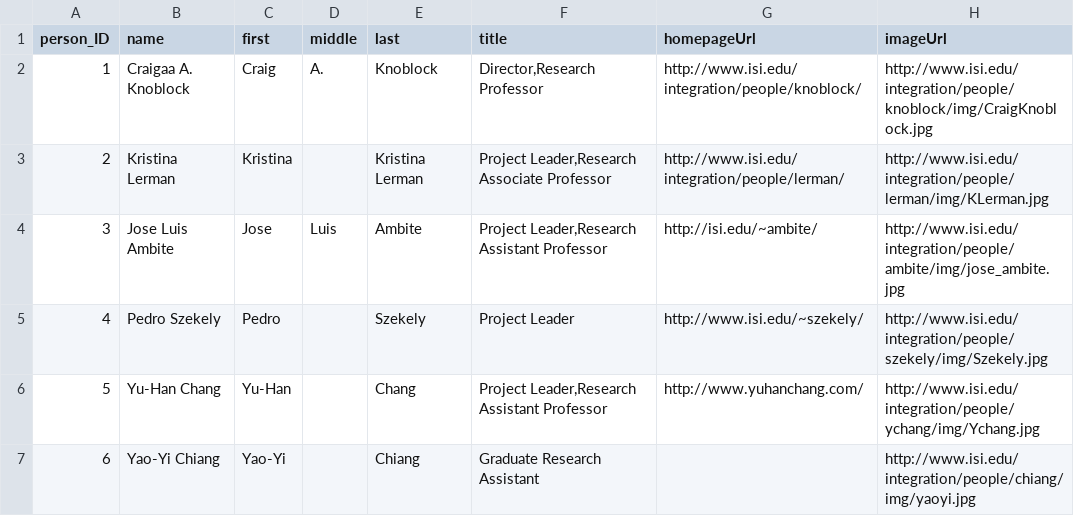
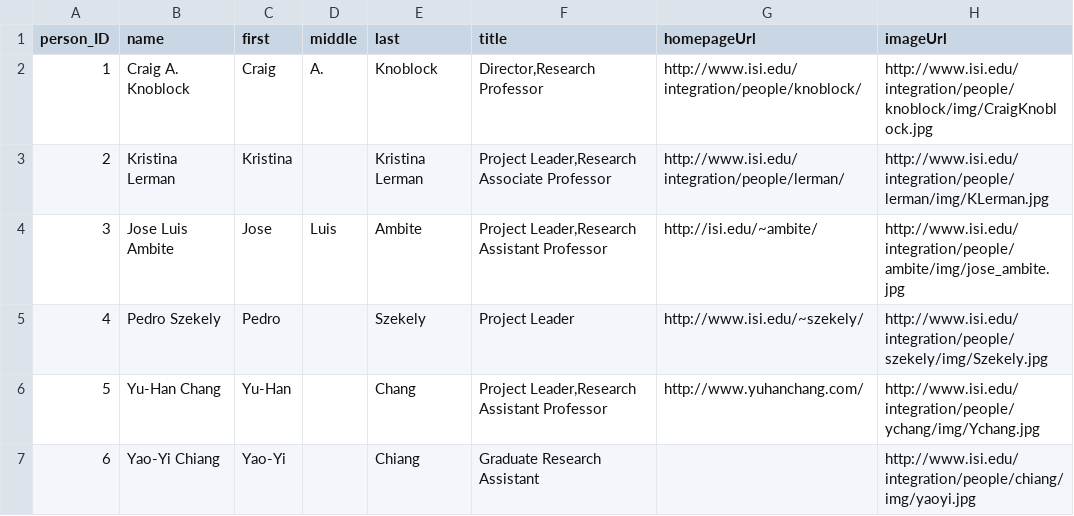
Before and after one commit to chetanme/division-page-data, a CSV file: data/people.csv, drawn as a sheet; only a part is shown.

Commit message:
Update people.csv

```diff
--- a/data/people.csv
+++ b/data/people.csv
@@ -1,3 +1,3 @@
 person_ID,name,first,middle,last,title,homepageUrl,imageUrl
-1,Craigaa A. Knoblock,Craig,A.,Knoblock,"Director,Research Professor",http://www.isi.edu/integration/people/knoblock/,http://www.isi.edu/integration/people/knoblock/img/CraigKnoblock.jpg
+1,Craig A. Knoblock,Craig,A.,Knoblock,"Director,Research Professor",http://www.isi.edu/integration/people/knoblock/,http://www.isi.edu/integration/people/knoblock/img/CraigKnoblock.jpg
 2,Kristina Lerman,Kristina,,Kristina Lerman,"Project Leader,Research Associate Professor",http://www.isi.edu/integration/people/lerman/,http://www.isi.edu/integration/people/lerman/img/KLerman.jpg
```
